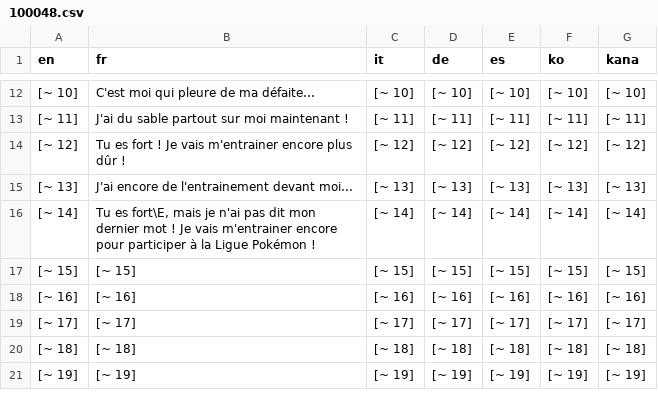
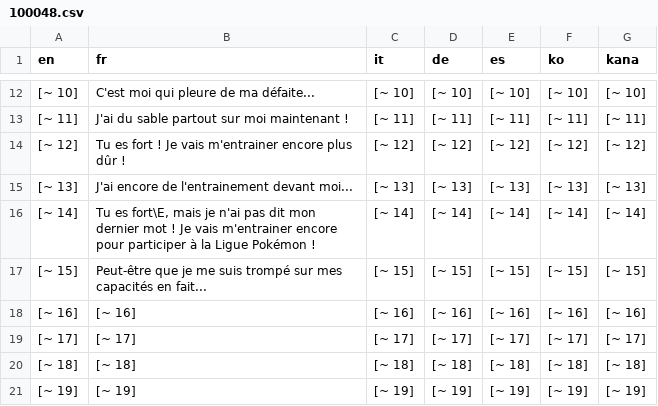
Before and after one commit to torresflo/Pokemon-Obsidian, a CSV file: Obsidian/Data/Text/Dialogs/100048.csv, drawn as a sheet; only a part is shown, gaps mark what is left out.

```diff
--- a/Obsidian/Data/Text/Dialogs/100048.csv
+++ b/Obsidian/Data/Text/Dialogs/100048.csv
@@ -16,3 +16,3 @@ en,fr,it,de,es,ko,kana
 [~ 14],"Tu es fort\E, mais je n'ai pas dit mon dernier mot ! Je vais m'entrainer encore pour participer à la Ligue Pokémon !",[~ 14],[~ 14],[~ 14],[~ 14],[~ 14]
-[~ 15],[~ 15],[~ 15],[~ 15],[~ 15],[~ 15],[~ 15]
+[~ 15],Peut-être que je me suis trompé sur mes capacités en fait...,[~ 15],[~ 15],[~ 15],[~ 15],[~ 15]
 [~ 16],[~ 16],[~ 16],[~ 16],[~ 16],[~ 16],[~ 16]
```
Also changed, not shown: Obsidian/Data/Text/Dialogs/100047.csv, Obsidian/Data/Text/Dialogs/105.csv, 18 other files.
